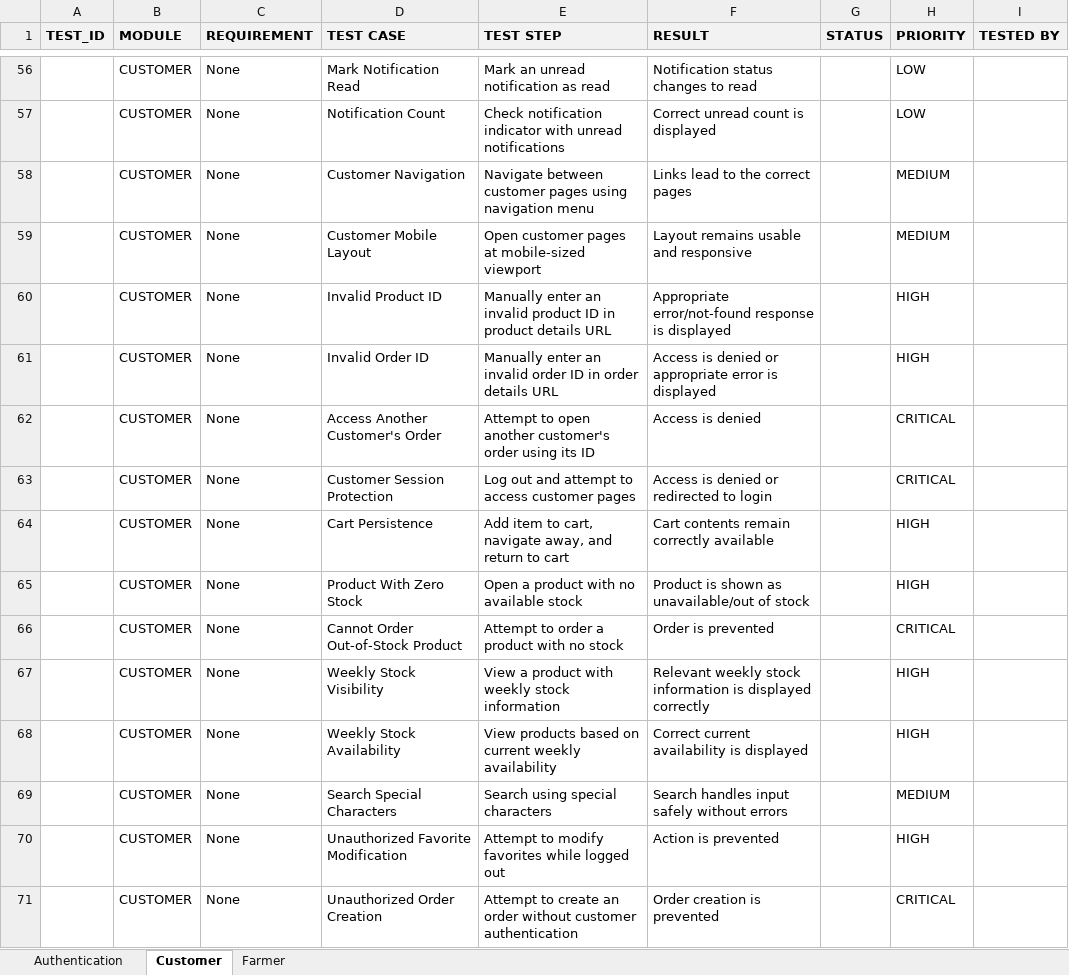
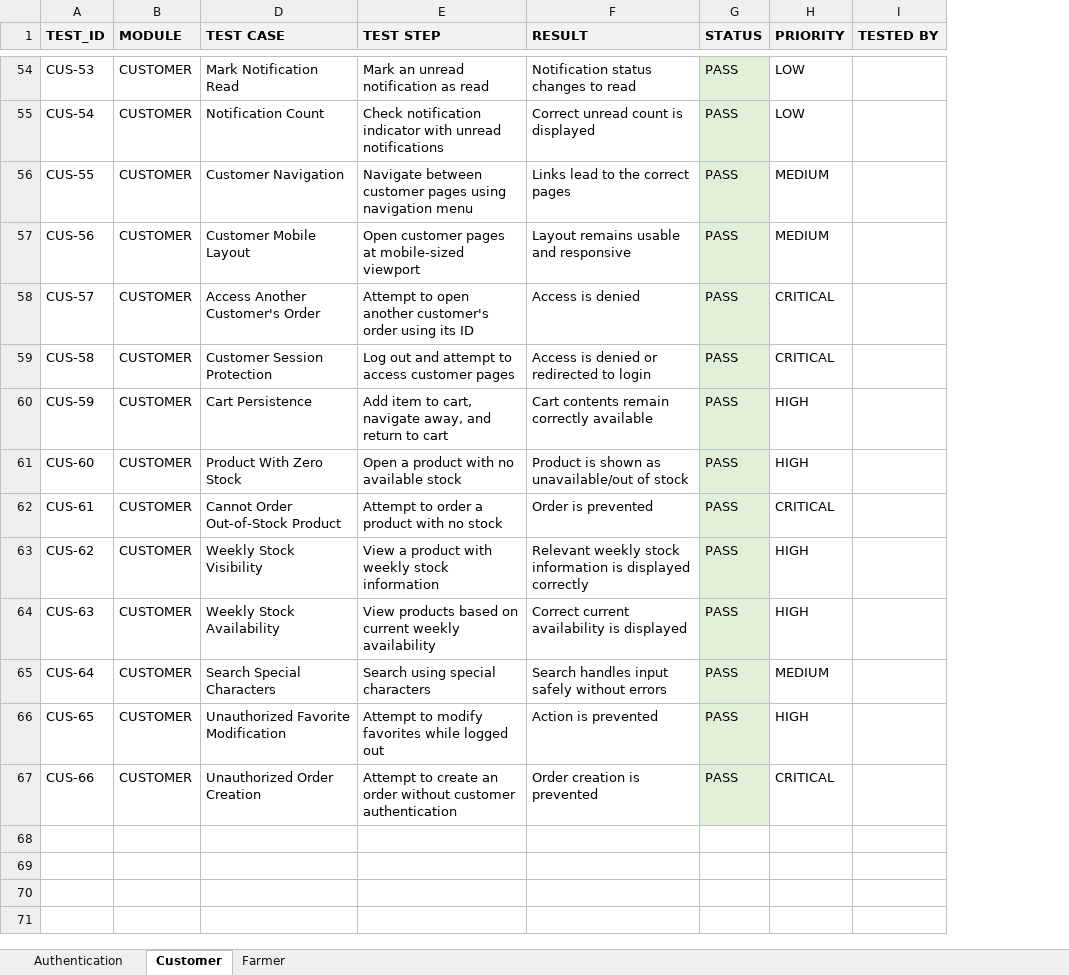
Before and after one commit to malakalkohlany/MarketLink, an Excel workbook: testing/Test_Cases.xlsx, sheet Customer, drawn as a sheet; only a part is shown, gaps mark what is left out; values as stored, in another font and other column widths than the file's, no borders; removed rows and columns are numbered as before the commit, all else as after; the diff covers the shown part only; the diff names each change by its address in the sheet, - before the commit and + after, or states it on an @@ line.

Commit message:
customer testing done

```diff
--- a/testing/Test_Cases.xlsx (sheet Customer)
+++ b/testing/Test_Cases.xlsx (sheet Customer)
@@ column C (REQUIREMENT) hidden, rows 56-59: all None; rows 62-71: all None @@
-A54 (TEST_ID): (empty)
+A54 (TEST_ID): CUS-53
-G54:G57 (STATUS): (empty)
+G54:G57 (STATUS): PASS
-G54:G57 fill: none
+G54:G57 fill: #E2F0D9
-A55 (TEST_ID): (empty)
+A55 (TEST_ID): CUS-54
-A56 (TEST_ID): (empty)
+A56 (TEST_ID): CUS-55
-A57 (TEST_ID): (empty)
+A57 (TEST_ID): CUS-56
-row 60:  | CUSTOMER | None | Invalid Product ID | Manually enter an invalid product ID in product details URL | Appropriate error/not-found response is displayed |  | HIGH
-row 61:  | CUSTOMER | None | Invalid Order ID | Manually enter an invalid order ID in order details URL | Access is denied or appropriate error is displayed |  | HIGH
-A58 (TEST_ID): (empty)
+A58 (TEST_ID): CUS-57
-G58:G67 (STATUS): (empty)
+G58:G67 (STATUS): PASS
-G58:G67 fill: none
+G58:G67 fill: #E2F0D9
-A59 (TEST_ID): (empty)
+A59 (TEST_ID): CUS-58
-A60 (TEST_ID): (empty)
+A60 (TEST_ID): CUS-59
-A61 (TEST_ID): (empty)
+A61 (TEST_ID): CUS-60
-A62 (TEST_ID): (empty)
+A62 (TEST_ID): CUS-61
-A63 (TEST_ID): (empty)
+A63 (TEST_ID): CUS-62
-A64 (TEST_ID): (empty)
+A64 (TEST_ID): CUS-63
-A65 (TEST_ID): (empty)
+A65 (TEST_ID): CUS-64
-A66 (TEST_ID): (empty)
+A66 (TEST_ID): CUS-65
-A67 (TEST_ID): (empty)
+A67 (TEST_ID): CUS-66
```
Also changed, not shown: 2 removed rows, 63 edited cells and cell formats elsewhere in this sheet, 2 other files.
